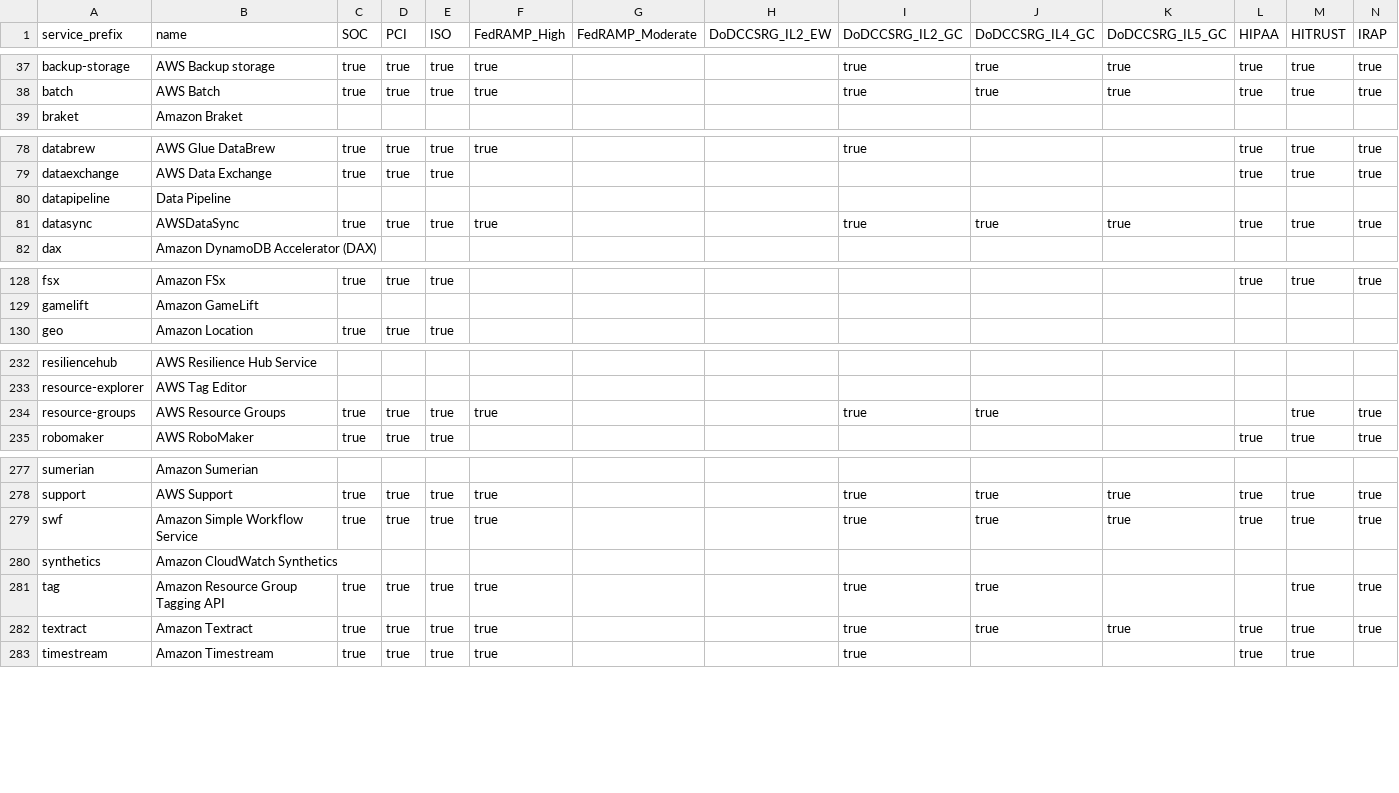
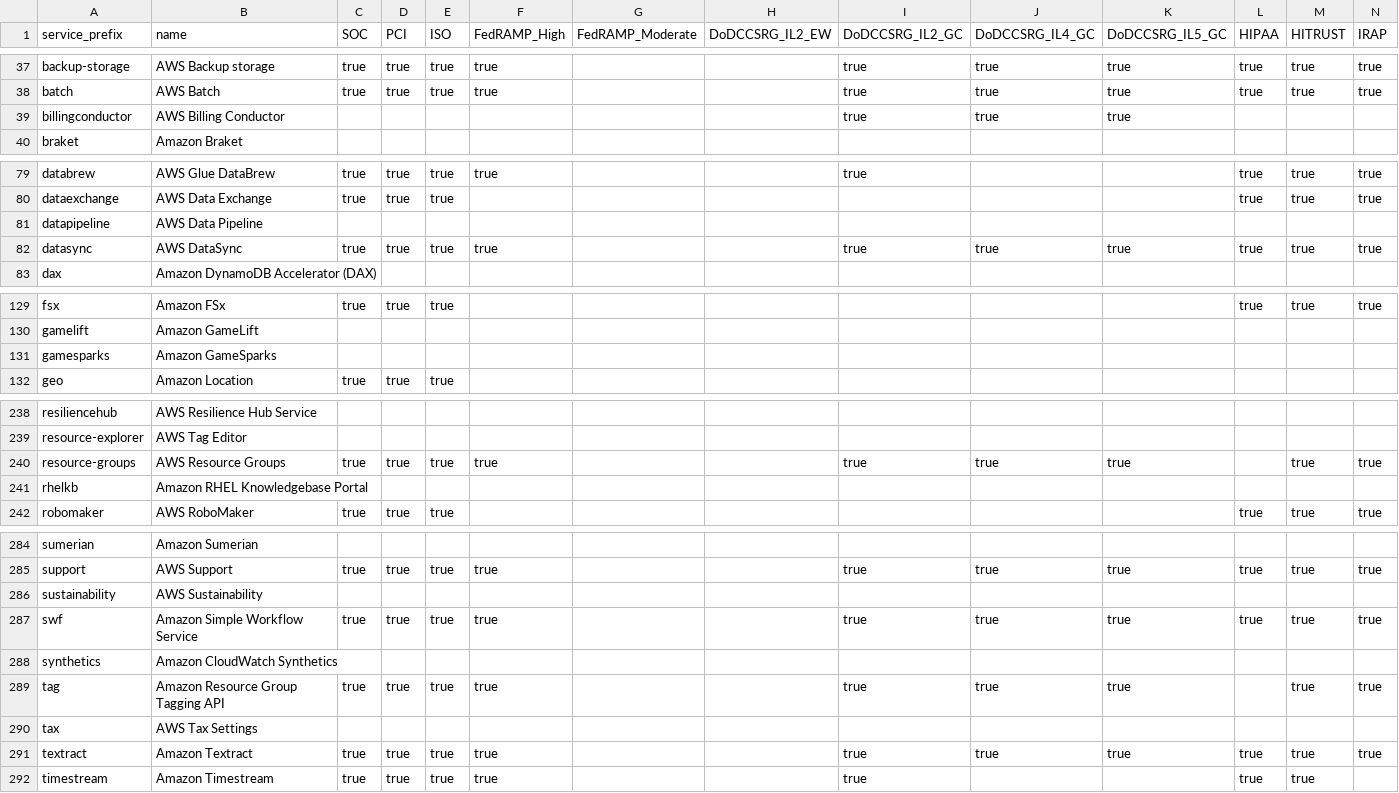
Before and after one commit to salesforce/aws-allowlister, a CSV file: aws_allowlister/data/compliance_statuses.csv, drawn as a sheet; only a part is shown, gaps mark what is left out; addresses are those after the commit; rows hold the shown columns only; the diff covers the shown part only; the diff names each change by its address in the sheet, - before the commit and + after, or states it on an @@ line.

```diff
--- a/aws_allowlister/data/compliance_statuses.csv
+++ b/aws_allowlister/data/compliance_statuses.csv
+row 39: billingconductor | AWS Billing Conductor |  |  |  |  |  |  | true | true | true
-B81 (name): Data Pipeline
+B81 (name): AWS Data Pipeline
-B82 (name): AWSDataSync
+B82 (name): AWS DataSync
+row 131: gamesparks | Amazon GameSparks
-K240 (DoDCCSRG_IL5_GC): (empty)
+K240 (DoDCCSRG_IL5_GC): true
+row 241: rhelkb | Amazon RHEL Knowledgebase Portal
+row 286: sustainability | AWS Sustainability
-K289 (DoDCCSRG_IL5_GC): (empty)
+K289 (DoDCCSRG_IL5_GC): true
+row 290: tax | AWS Tax Settings
```
Also changed, not shown: 4 added rows and 3 edited cells elsewhere in this file, 52 other files.
